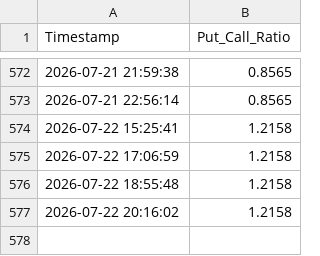
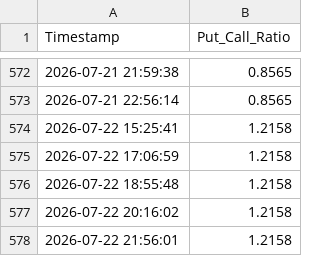
Before and after one commit to Abigail6on/MacroSentinel, a CSV file: data/raw/put_call_ratio.csv, drawn as a sheet; only a part is shown, gaps mark what is left out.

```diff
--- a/data/raw/put_call_ratio.csv
+++ b/data/raw/put_call_ratio.csv
@@ -577 +577,2 @@ Timestamp,Put_Call_Ratio
 2026-07-22 20:16:02,1.2158
+2026-07-22 21:56:01,1.2158
```
Also changed, not shown: data/processed/regime_v2_status.csv, data/raw/macro_indicators_raw.csv, 3 other files.
